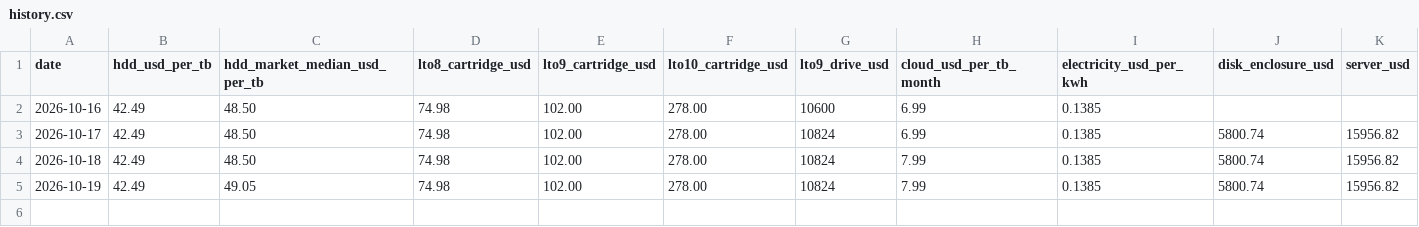
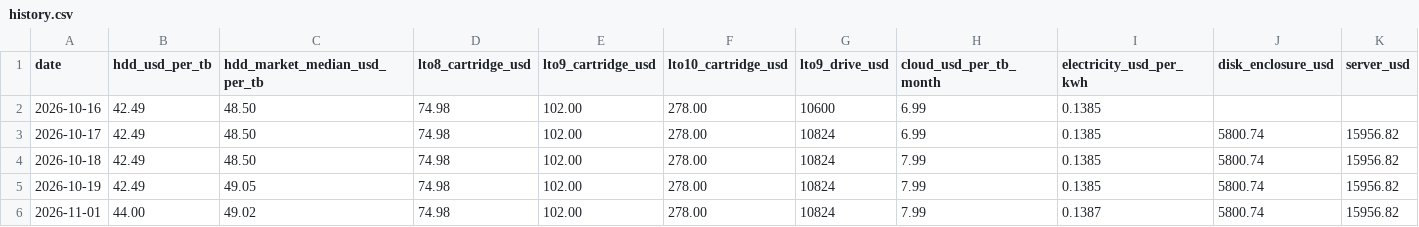
Before and after one commit to cozaintcorp/cozaint-corporate-website, a CSV file: hard-drive-data-app/history.csv, drawn as a sheet; only a part is shown; rows hold the shown columns only; the diff names each change by its address in the sheet, - before the commit and + after, or states it on an @@ line.

```diff
--- a/hard-drive-data-app/history.csv
+++ b/hard-drive-data-app/history.csv
+row 6: 2026-11-01 | 44.00 | 49.02 | 74.98 | 102.00 | 278.00 | 10824 | 7.99 | 0.1387 | 5800.74 | 15956.82
```
Also changed, not shown: 2 other files.
